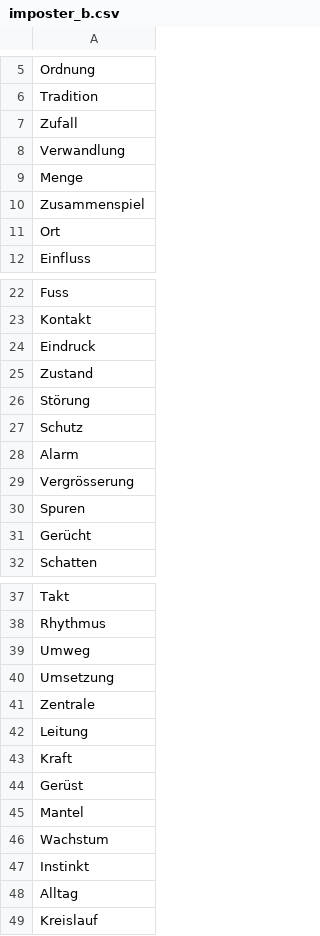
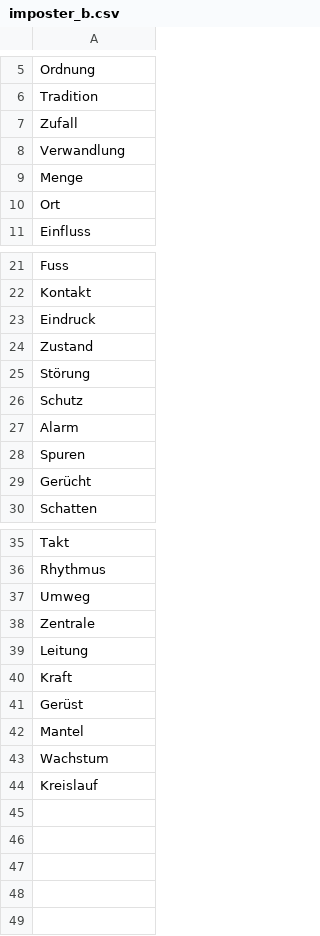
Before and after one commit to samueltobler/samueltobler.github.io, a CSV file: biologie/imposter/data/imposter_b.csv, drawn as a sheet; only a part is shown, gaps mark what is left out; the diff names each change by its address in the sheet, - before the commit and + after, or states it on an @@ line.

Commit message:
Remove specific terms from imposter CSV datasets
Deleted several entries from imposter_a.csv and imposter_b.csv to refine the datasets. This may improve data quality or relevance for downstream processing or analysis.

```diff
--- a/biologie/imposter/data/imposter_b.csv
+++ b/biologie/imposter/data/imposter_b.csv
-row 10: Zusammenspiel
-row 29: Vergrösserung
-row 40: Umsetzung
-row 47: Instinkt
-row 48: Alltag
```
Also changed, not shown: biologie/imposter/data/imposter_a.csv.
